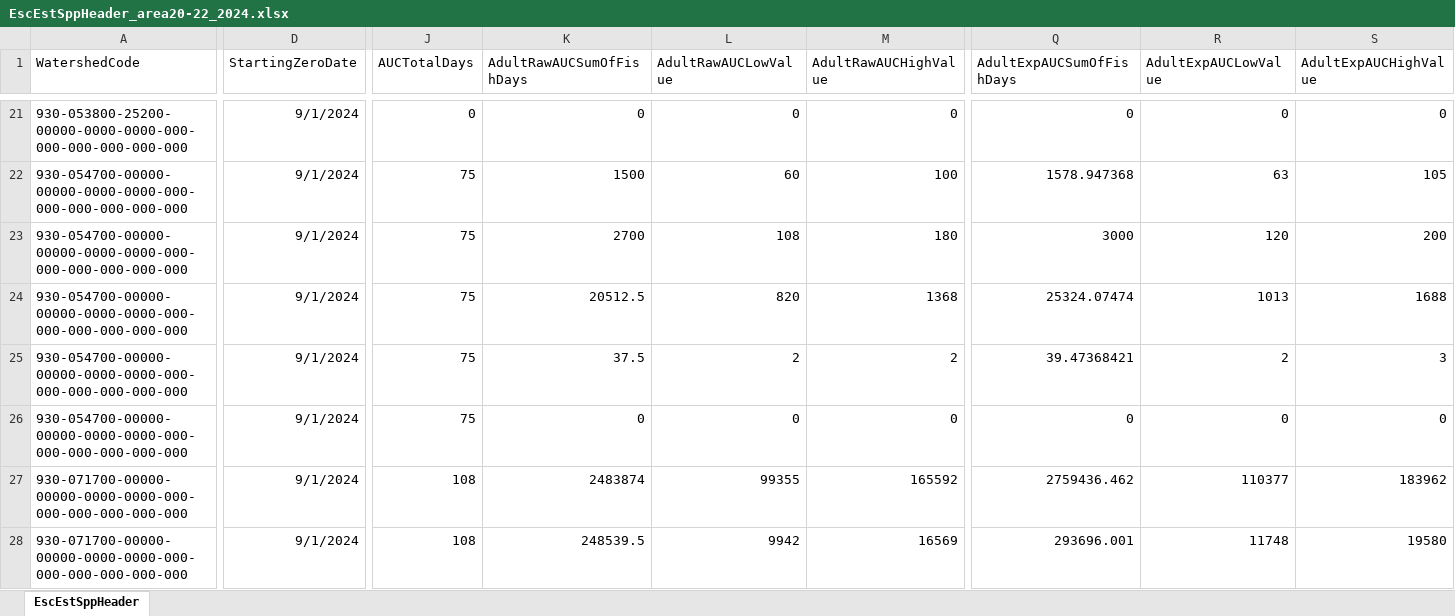
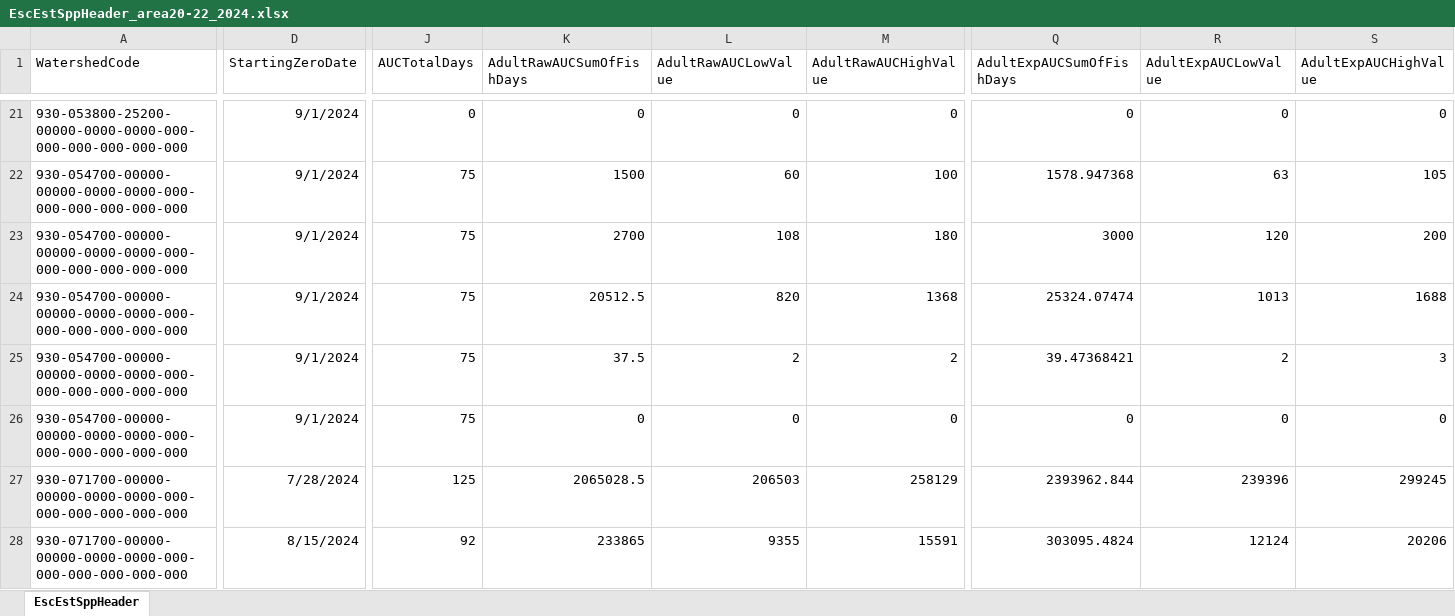
Before and after one commit to khdavidson/A21-22, an Excel workbook: data/escapement/prelim-inseason/EscEstSppHeader_area20-22_2024.xlsx, sheet EscEstSppHeader, drawn as a sheet; only a part is shown, gaps mark what is left out; values as stored, in another font and other column widths than the file's, no borders; the diff covers the shown part only; the diff names each change by its address in the sheet, - before the commit and + after, or states it on an @@ line.

```diff
--- a/data/escapement/prelim-inseason/EscEstSppHeader_area20-22_2024.xlsx (sheet EscEstSppHeader)
+++ b/data/escapement/prelim-inseason/EscEstSppHeader_area20-22_2024.xlsx (sheet EscEstSppHeader)
-D27 (StartingZeroDate): 9/1/2024
+D27 (StartingZeroDate): 7/28/2024
-J27 (AUCTotalDays): 108
+J27 (AUCTotalDays): 125
-K27 (AdultRawAUCSumOfFishDays): 2483874
+K27 (AdultRawAUCSumOfFishDays): 2065028.5
-L27 (AdultRawAUCLowValue): 99355
+L27 (AdultRawAUCLowValue): 206503
-M27 (AdultRawAUCHighValue): 165592
+M27 (AdultRawAUCHighValue): 258129
-Q27 (AdultExpAUCSumOfFishDays): 2759436.462
+Q27 (AdultExpAUCSumOfFishDays): 2393962.844
-R27 (AdultExpAUCLowValue): 110377
+R27 (AdultExpAUCLowValue): 239396
-S27 (AdultExpAUCHighValue): 183962
+S27 (AdultExpAUCHighValue): 299245
-D28 (StartingZeroDate): 9/1/2024
+D28 (StartingZeroDate): 8/15/2024
-J28 (AUCTotalDays): 108
+J28 (AUCTotalDays): 92
-K28 (AdultRawAUCSumOfFishDays): 248539.5
+K28 (AdultRawAUCSumOfFishDays): 233865
-L28 (AdultRawAUCLowValue): 9942
+L28 (AdultRawAUCLowValue): 9355
-M28 (AdultRawAUCHighValue): 16569
+M28 (AdultRawAUCHighValue): 15591
-Q28 (AdultExpAUCSumOfFishDays): 293696.001
+Q28 (AdultExpAUCSumOfFishDays): 303095.4824
-R28 (AdultExpAUCLowValue): 11748
+R28 (AdultExpAUCLowValue): 12124
-S28 (AdultExpAUCHighValue): 19580
+S28 (AdultExpAUCHighValue): 20206
```
Also changed, not shown: 4 added rows and 84 edited cells elsewhere in this sheet, data/escapement/prelim-inseason/AUC_DataAnalysisTable_area21-22_2024.xlsx, data/escapement/prelim-inseason/EscEstAUCResults_area20-22_2024.xlsx.
